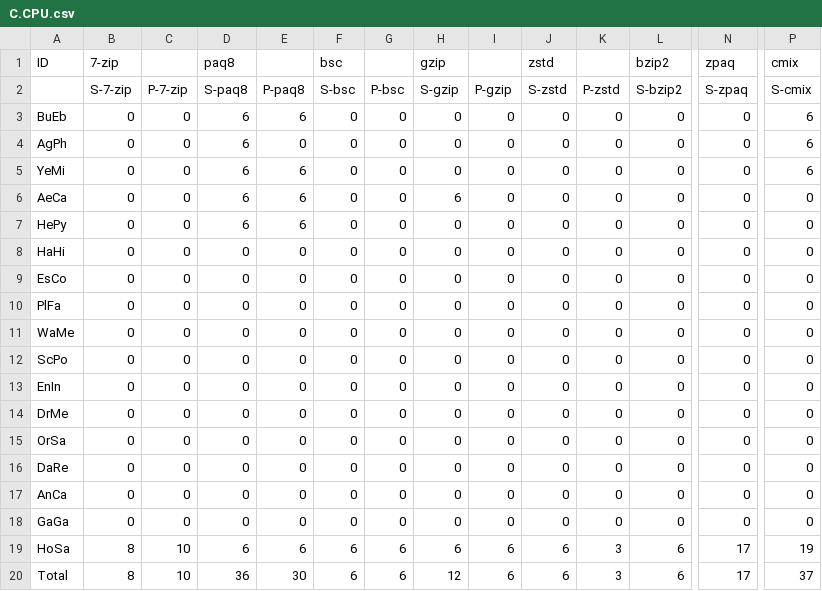
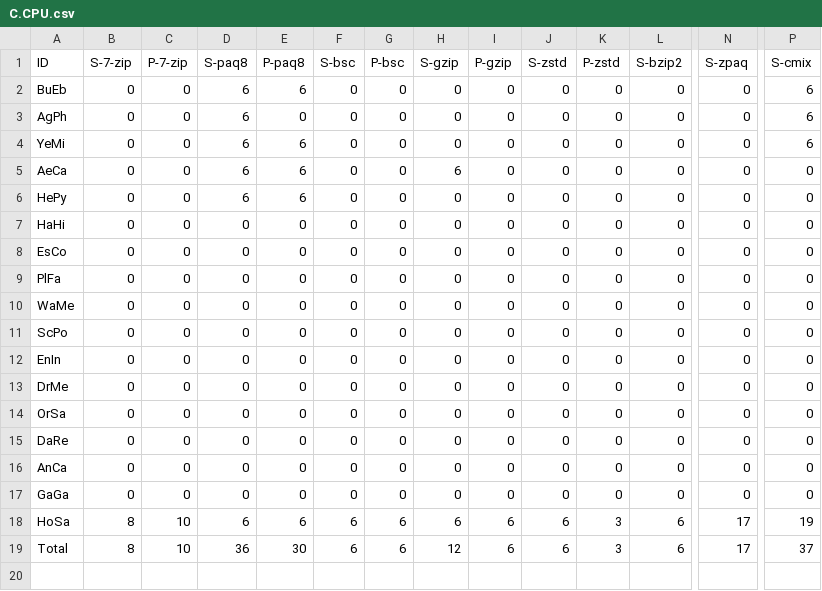
Before and after one commit to ChakrabortyDiya/mgc, a CSV file: backend/data/Result_data/C.CPU.csv, drawn as a sheet; only a part is shown, gaps mark what is left out; removed rows and columns are numbered as before the commit, all else as after; rows hold the shown columns only; the diff names each change by its address in the sheet, - before the commit and + after, or states it on an @@ line.

```diff
--- a/backend/data/Result_data/C.CPU.csv
+++ b/backend/data/Result_data/C.CPU.csv
-row 1: ID | 7-zip |  | paq8 |  | bsc |  | gzip |  | zstd |  | bzip2 | zpaq | cmix
-A1: (empty)
+A1: ID
```
Also changed, not shown: backend/data/Result_data/C.Size.csv, 2 other files.
